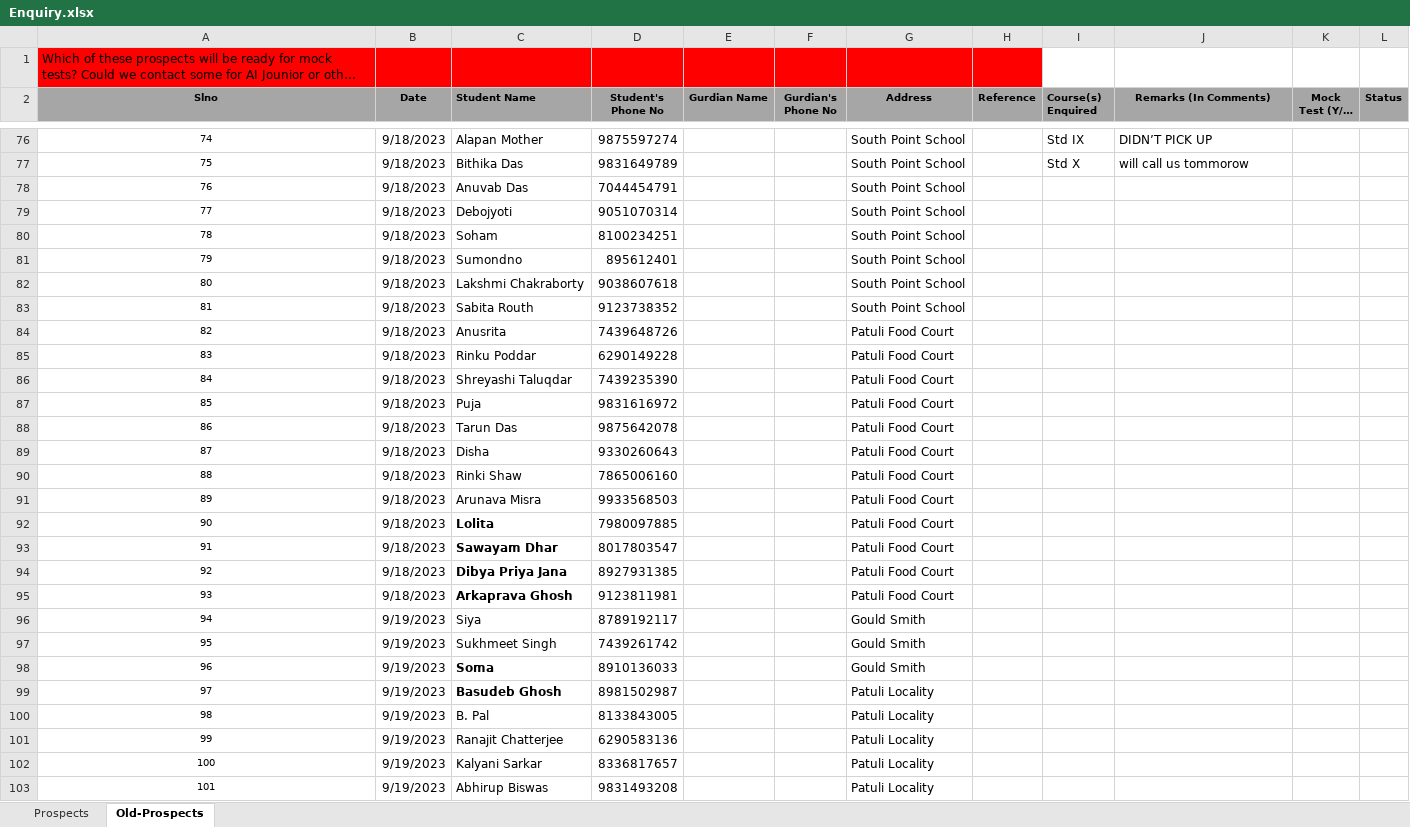
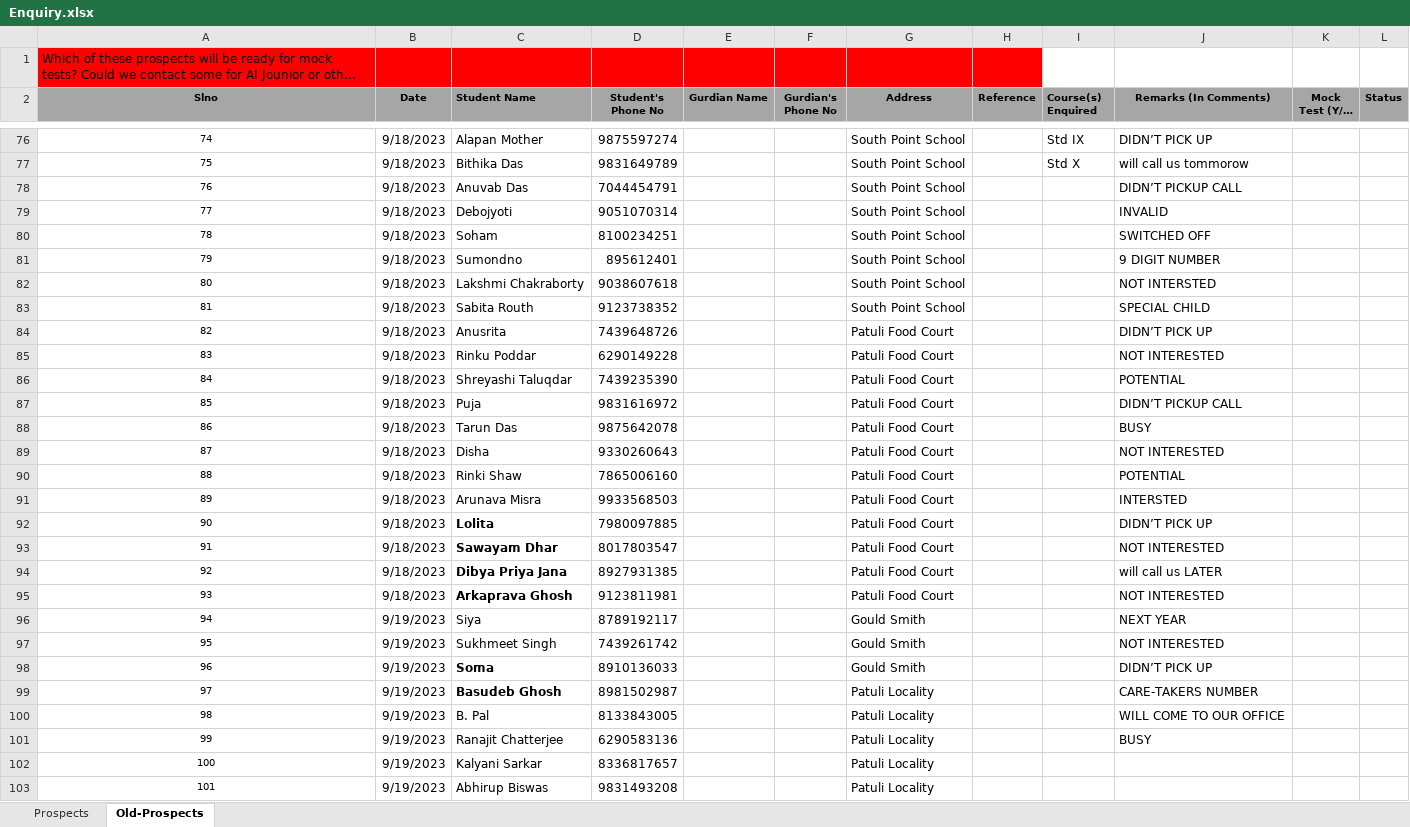
Before and after one commit to anodiamadm/Docs, an Excel workbook: Offline/BusinessManagement/CRM/Enquiry.xlsx, sheet Old-Prospects, drawn as a sheet; only a part is shown, gaps mark what is left out; long unchanged cells end in …; values as stored, in another font and other column widths than the file's, no borders; the diff names each change by its address in the sheet, - before the commit and + after, or states it on an @@ line.

Commit message:
UPDATED CRM CALLS AS ON 01.12.23
UPDATED CRM CALLS AS ON 01.12.23

```diff
--- a/Offline/BusinessManagement/CRM/Enquiry.xlsx (sheet Old-Prospects)
+++ b/Offline/BusinessManagement/CRM/Enquiry.xlsx (sheet Old-Prospects)
-J78 (Remarks (In Comments)): (empty)
+J78 (Remarks (In Comments)): DIDN’T PICKUP CALL
-J79 (Remarks (In Comments)): (empty)
+J79 (Remarks (In Comments)): INVALID
-J80 (Remarks (In Comments)): (empty)
+J80 (Remarks (In Comments)): SWITCHED OFF
-J81 (Remarks (In Comments)): (empty)
+J81 (Remarks (In Comments)): 9 DIGIT NUMBER
-J82 (Remarks (In Comments)): (empty)
+J82 (Remarks (In Comments)): NOT INTERSTED
-J83 (Remarks (In Comments)): (empty)
+J83 (Remarks (In Comments)): SPECIAL CHILD
-J84 (Remarks (In Comments)): (empty)
+J84 (Remarks (In Comments)): DIDN’T PICK UP
-J85 (Remarks (In Comments)): (empty)
+J85 (Remarks (In Comments)): NOT INTERESTED
-J86 (Remarks (In Comments)): (empty)
+J86 (Remarks (In Comments)): POTENTIAL
-J87 (Remarks (In Comments)): (empty)
+J87 (Remarks (In Comments)): DIDN’T PICKUP CALL
-J88 (Remarks (In Comments)): (empty)
+J88 (Remarks (In Comments)): BUSY
-J89 (Remarks (In Comments)): (empty)
+J89 (Remarks (In Comments)): NOT INTERESTED
-J90 (Remarks (In Comments)): (empty)
+J90 (Remarks (In Comments)): POTENTIAL
-J91 (Remarks (In Comments)): (empty)
+J91 (Remarks (In Comments)): INTERSTED
-J92 (Remarks (In Comments)): (empty)
+J92 (Remarks (In Comments)): DIDN’T PICK UP
-J93 (Remarks (In Comments)): (empty)
+J93 (Remarks (In Comments)): NOT INTERESTED
-J94 (Remarks (In Comments)): (empty)
+J94 (Remarks (In Comments)): will call us LATER
-J95 (Remarks (In Comments)): (empty)
+J95 (Remarks (In Comments)): NOT INTERESTED
-J96 (Remarks (In Comments)): (empty)
+J96 (Remarks (In Comments)): NEXT YEAR
-J97 (Remarks (In Comments)): (empty)
+J97 (Remarks (In Comments)): NOT INTERESTED
-J98 (Remarks (In Comments)): (empty)
+J98 (Remarks (In Comments)): DIDN’T PICK UP
-J99 (Remarks (In Comments)): (empty)
+J99 (Remarks (In Comments)): CARE-TAKERS NUMBER
-J100 (Remarks (In Comments)): (empty)
+J100 (Remarks (In Comments)): WILL COME TO OUR OFFICE
-J101 (Remarks (In Comments)): (empty)
+J101 (Remarks (In Comments)): BUSY
```
